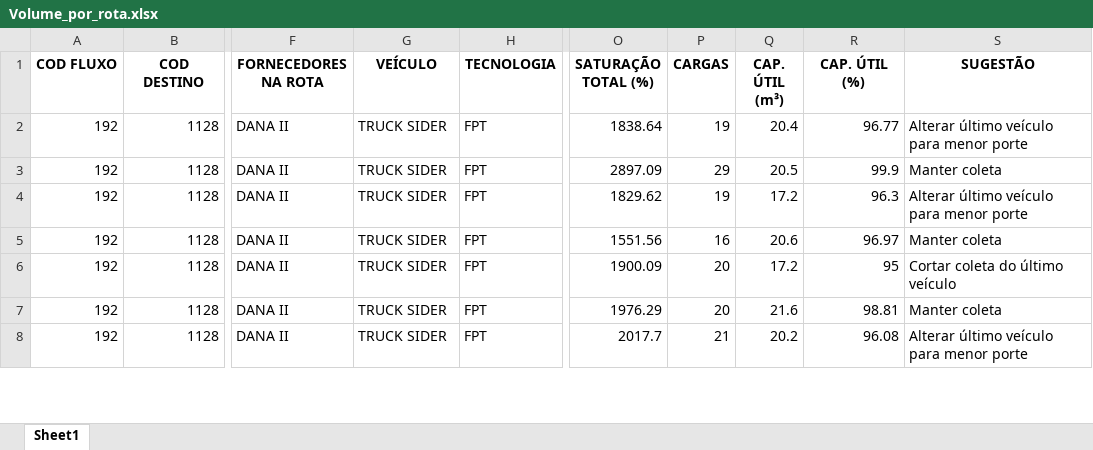
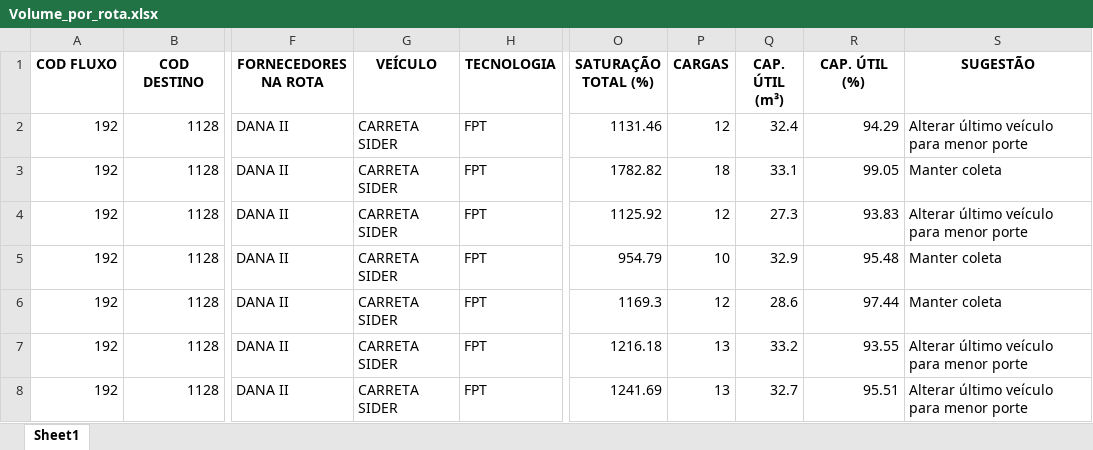
Before and after one commit to Vincentpernarh1/BC-TURBO, an Excel workbook: Viajante/Volume_por_rota.xlsx, sheet Sheet1, drawn as a sheet; only a part is shown, gaps mark what is left out; values as stored, in another font and other column widths than the file's, no borders; the diff covers the shown part only; the diff names each change by its address in the sheet, - before the commit and + after, or states it on an @@ line.

```diff
--- a/Viajante/Volume_por_rota.xlsx (sheet Sheet1)
+++ b/Viajante/Volume_por_rota.xlsx (sheet Sheet1)
-G2:G8 (VEÍCULO): TRUCK SIDER
+G2:G8 (VEÍCULO): CARRETA SIDER
-O2 (SATURAÇÃO TOTAL (%)): 1838.64
+O2 (SATURAÇÃO TOTAL (%)): 1131.46
-P2 (CARGAS): 19
+P2 (CARGAS): 12
-Q2 (CAP. ÚTIL (m³)): 20.4
+Q2 (CAP. ÚTIL (m³)): 32.4
-R2 (CAP. ÚTIL (%)): 96.77
+R2 (CAP. ÚTIL (%)): 94.29
-O3 (SATURAÇÃO TOTAL (%)): 2897.09
+O3 (SATURAÇÃO TOTAL (%)): 1782.82
-P3 (CARGAS): 29
+P3 (CARGAS): 18
-Q3 (CAP. ÚTIL (m³)): 20.5
+Q3 (CAP. ÚTIL (m³)): 33.1
-R3 (CAP. ÚTIL (%)): 99.9
+R3 (CAP. ÚTIL (%)): 99.05
-O4 (SATURAÇÃO TOTAL (%)): 1829.62
+O4 (SATURAÇÃO TOTAL (%)): 1125.92
-P4 (CARGAS): 19
+P4 (CARGAS): 12
-Q4 (CAP. ÚTIL (m³)): 17.2
+Q4 (CAP. ÚTIL (m³)): 27.3
-R4 (CAP. ÚTIL (%)): 96.3
+R4 (CAP. ÚTIL (%)): 93.83
-O5 (SATURAÇÃO TOTAL (%)): 1551.56
+O5 (SATURAÇÃO TOTAL (%)): 954.79
-P5 (CARGAS): 16
+P5 (CARGAS): 10
-Q5 (CAP. ÚTIL (m³)): 20.6
+Q5 (CAP. ÚTIL (m³)): 32.9
-R5 (CAP. ÚTIL (%)): 96.97
+R5 (CAP. ÚTIL (%)): 95.48
-O6 (SATURAÇÃO TOTAL (%)): 1900.09
+O6 (SATURAÇÃO TOTAL (%)): 1169.3
-P6 (CARGAS): 20
+P6 (CARGAS): 12
-Q6 (CAP. ÚTIL (m³)): 17.2
+Q6 (CAP. ÚTIL (m³)): 28.6
-R6 (CAP. ÚTIL (%)): 95
+R6 (CAP. ÚTIL (%)): 97.44
-S6 (SUGESTÃO): Cortar coleta do último veículo
+S6 (SUGESTÃO): Manter coleta
-O7 (SATURAÇÃO TOTAL (%)): 1976.29
+O7 (SATURAÇÃO TOTAL (%)): 1216.18
-P7 (CARGAS): 20
+P7 (CARGAS): 13
-Q7 (CAP. ÚTIL (m³)): 21.6
+Q7 (CAP. ÚTIL (m³)): 33.2
-R7 (CAP. ÚTIL (%)): 98.81
+R7 (CAP. ÚTIL (%)): 93.55
-S7 (SUGESTÃO): Manter coleta
+S7 (SUGESTÃO): Alterar último veículo para menor porte
-O8 (SATURAÇÃO TOTAL (%)): 2017.7
+O8 (SATURAÇÃO TOTAL (%)): 1241.69
-P8 (CARGAS): 21
+P8 (CARGAS): 13
-Q8 (CAP. ÚTIL (m³)): 20.2
+Q8 (CAP. ÚTIL (m³)): 32.7
-R8 (CAP. ÚTIL (%)): 96.08
+R8 (CAP. ÚTIL (%)): 95.51
```
Also changed, not shown: 26 edited cells elsewhere in this sheet, Viajante/BD/FLUXO.xlsx, Viajante/BD/VEÍCULOS.xlsx, 12 other files.
